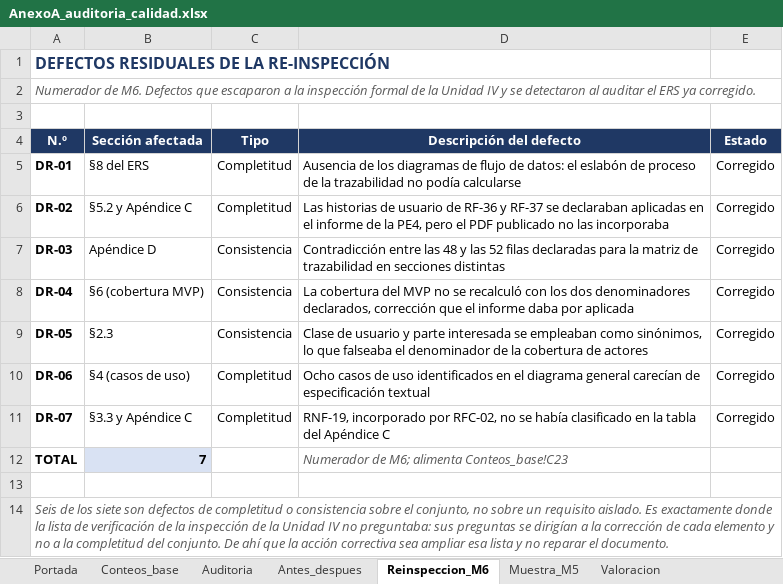
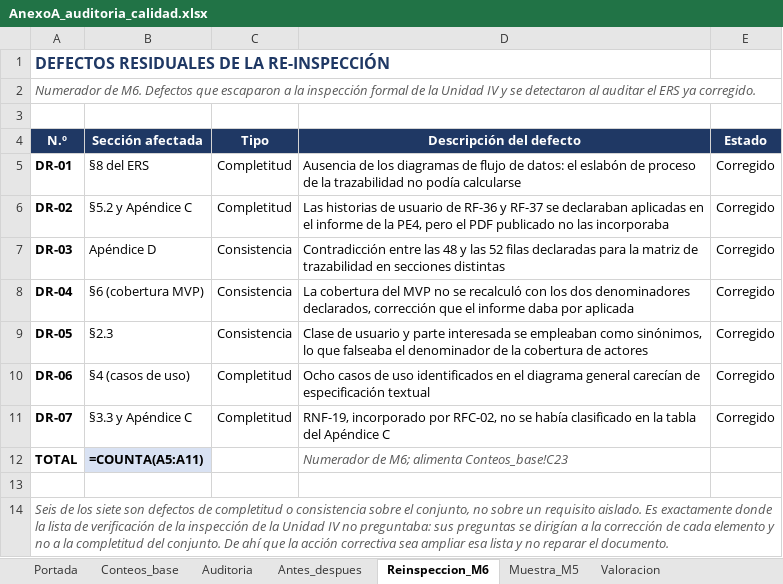
Before and after one commit to AlanNVR/SIMPA_ISR401, an Excel workbook: AHMRV/01_ERS/anexos/AnexoA_auditoria_calidad.xlsx, sheet Reinspeccion_M6, drawn as a sheet; values as stored, in another font and other column widths than the file's, no borders; formulas without a stored value are shown as written; the diff names each change by its address in the sheet, - before the commit and + after, or states it on an @@ line.

```diff
--- a/AHMRV/01_ERS/anexos/AnexoA_auditoria_calidad.xlsx (sheet Reinspeccion_M6)
+++ b/AHMRV/01_ERS/anexos/AnexoA_auditoria_calidad.xlsx (sheet Reinspeccion_M6)
-B12 (Sección afectada): 7
+B12 (Sección afectada): =COUNTA(A5:A11)
```
Also changed, not shown: sheet Auditoria, sheet Antes_despues, sheet Valoracion, sheet Conteos_base, sheet Muestra_M5, sheet Portada, 2 other files.
